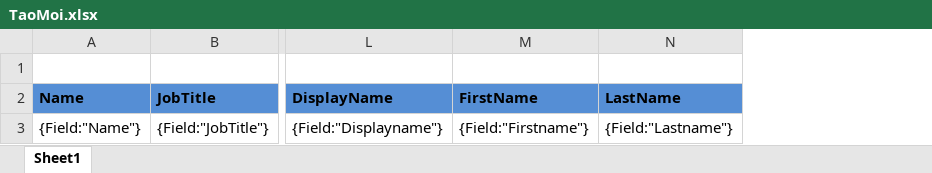
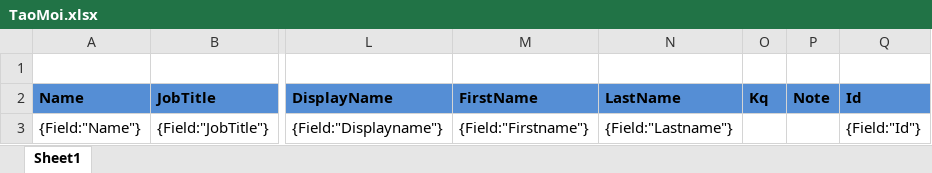
Before and after one commit to tqvtqv/AccController, an Excel workbook: AccController/AccController.Web/Content/templates/export/result/email/TaoMoi.xlsx, sheet Sheet1, drawn as a sheet; only a part is shown, gaps mark what is left out; values as stored, in another font and other column widths than the file's, no borders; charts and pictures not drawn; the diff names each change by its address in the sheet, - before the commit and + after, or states it on an @@ line.

```diff
--- a/AccController/AccController.Web/Content/templates/export/result/email/TaoMoi.xlsx (sheet Sheet1)
+++ b/AccController/AccController.Web/Content/templates/export/result/email/TaoMoi.xlsx (sheet Sheet1)
+column O (Kq), empty
+column P (Note), empty
+column Q (Id), row 3: {Field:"Id"}
```
Also changed, not shown: charts or pictures, AccController/AccController.Web/Content/templates/export/result/ais/CapNhatPhongBanUser.xlsx, AccController/AccController.Web/Content/templates/export/result/email/DoiTenTK.xlsx, 15 other files.
